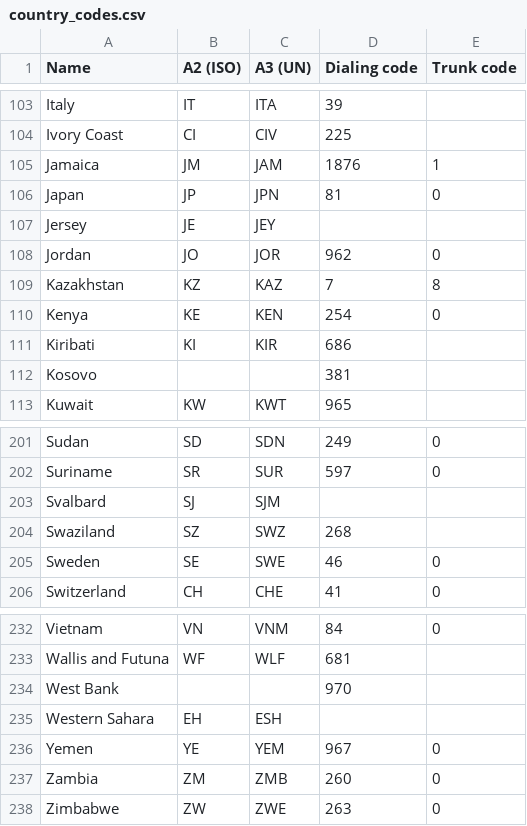
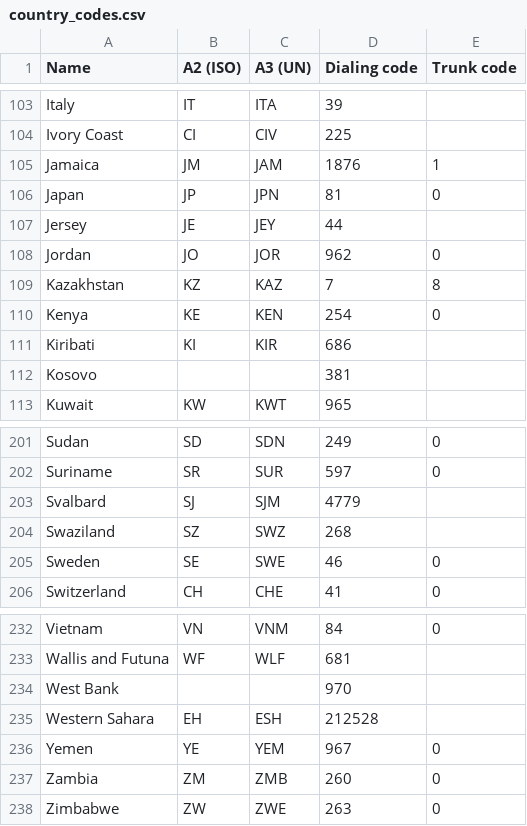
Before and after one commit to bf-rb/mobit, a CSV file: lib/mobit/data/country_codes.csv, drawn as a sheet; only a part is shown, gaps mark what is left out.

Commit message:
Use csv file for select data

```diff
--- a/lib/mobit/data/country_codes.csv
+++ b/lib/mobit/data/country_codes.csv
@@ -106,3 +106,3 @@ Name,A2 (ISO),A3 (UN),Dialing code,Trunk code
 "Japan",JP,JPN,81,0
-"Jersey",JE,JEY,,
+Jersey,JE,JEY,44,
 "Jordan",JO,JOR,962,0
@@ -202,3 +202,3 @@ Name,A2 (ISO),A3 (UN),Dialing code,Trunk code
 "Suriname",SR,SUR,597,0
-"Svalbard",SJ,SJM,,
+Svalbard,SJ,SJM,4779,
 "Swaziland",SZ,SWZ,268,
@@ -234,3 +234,3 @@ Name,A2 (ISO),A3 (UN),Dialing code,Trunk code
 "West Bank",,,970,
-"Western Sahara",EH,ESH,,
+"Western Sahara",EH,ESH,212528,
 "Yemen",YE,YEM,967,0
```
Also changed, not shown: 9 other files.
